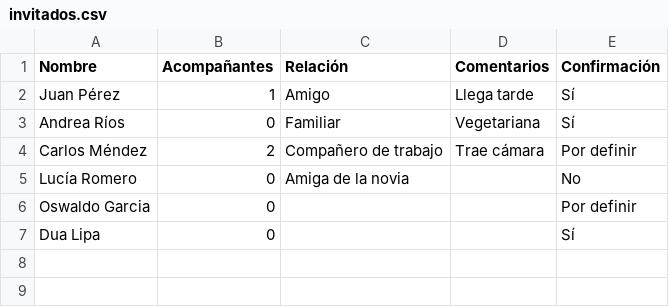
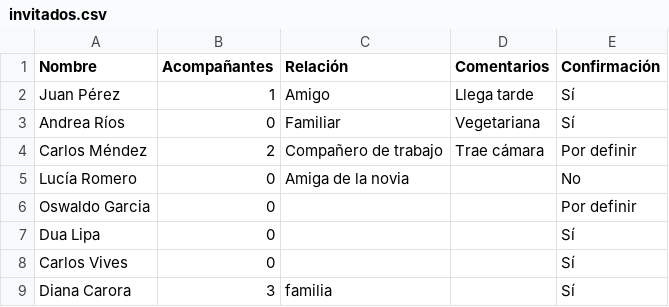
Before and after one commit to Ozzors/boda-app, a CSV file: invitados.csv, drawn as a sheet; the diff names each change by its address in the sheet, - before the commit and + after, or states it on an @@ line.

Commit message:
Guardado manual: actualización de invitados

```diff
--- a/invitados.csv
+++ b/invitados.csv
+row 8: Carlos Vives | 0 |  |  | Sí
+row 9: Diana Carora | 3 | familia |  | Sí
```
